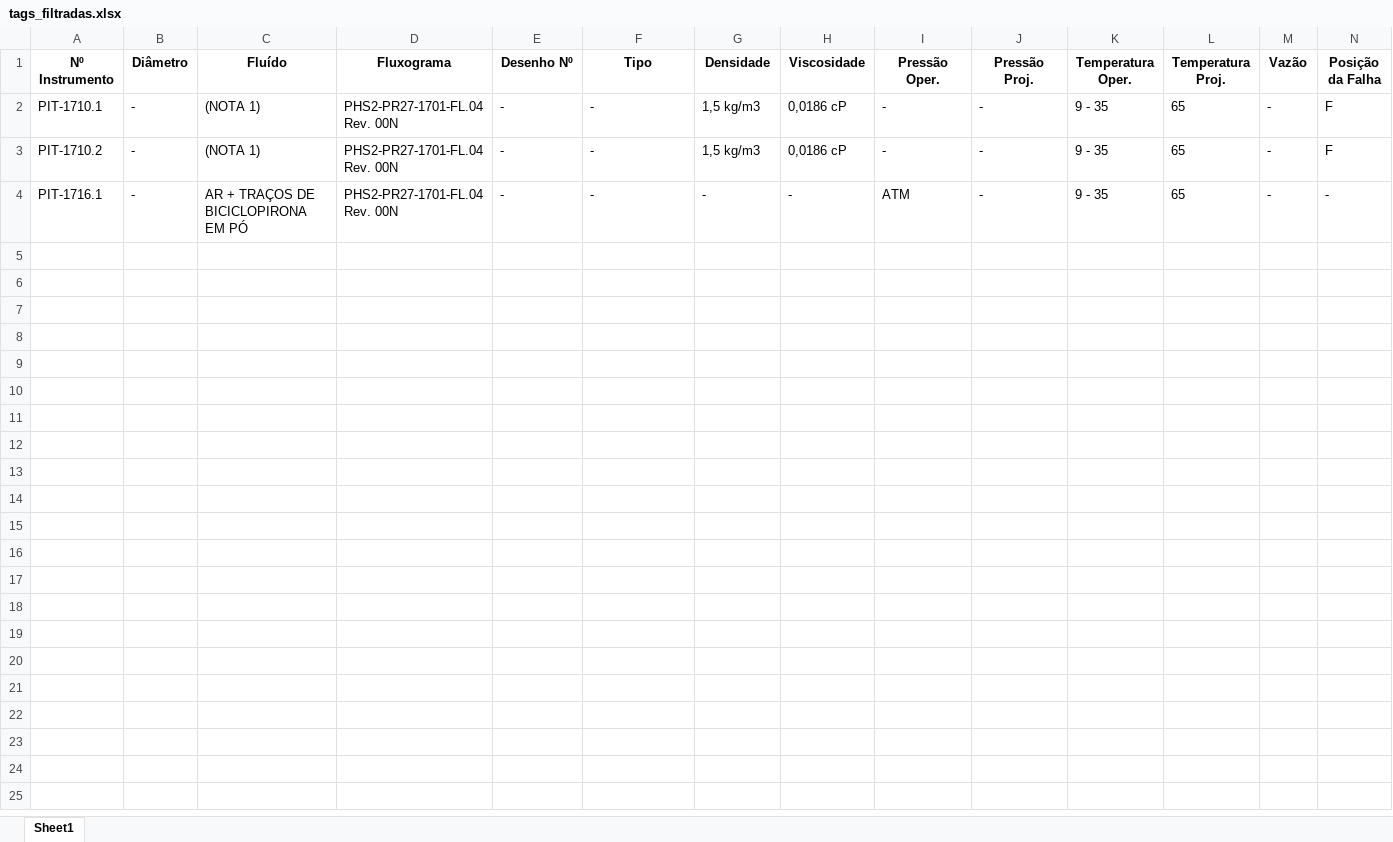
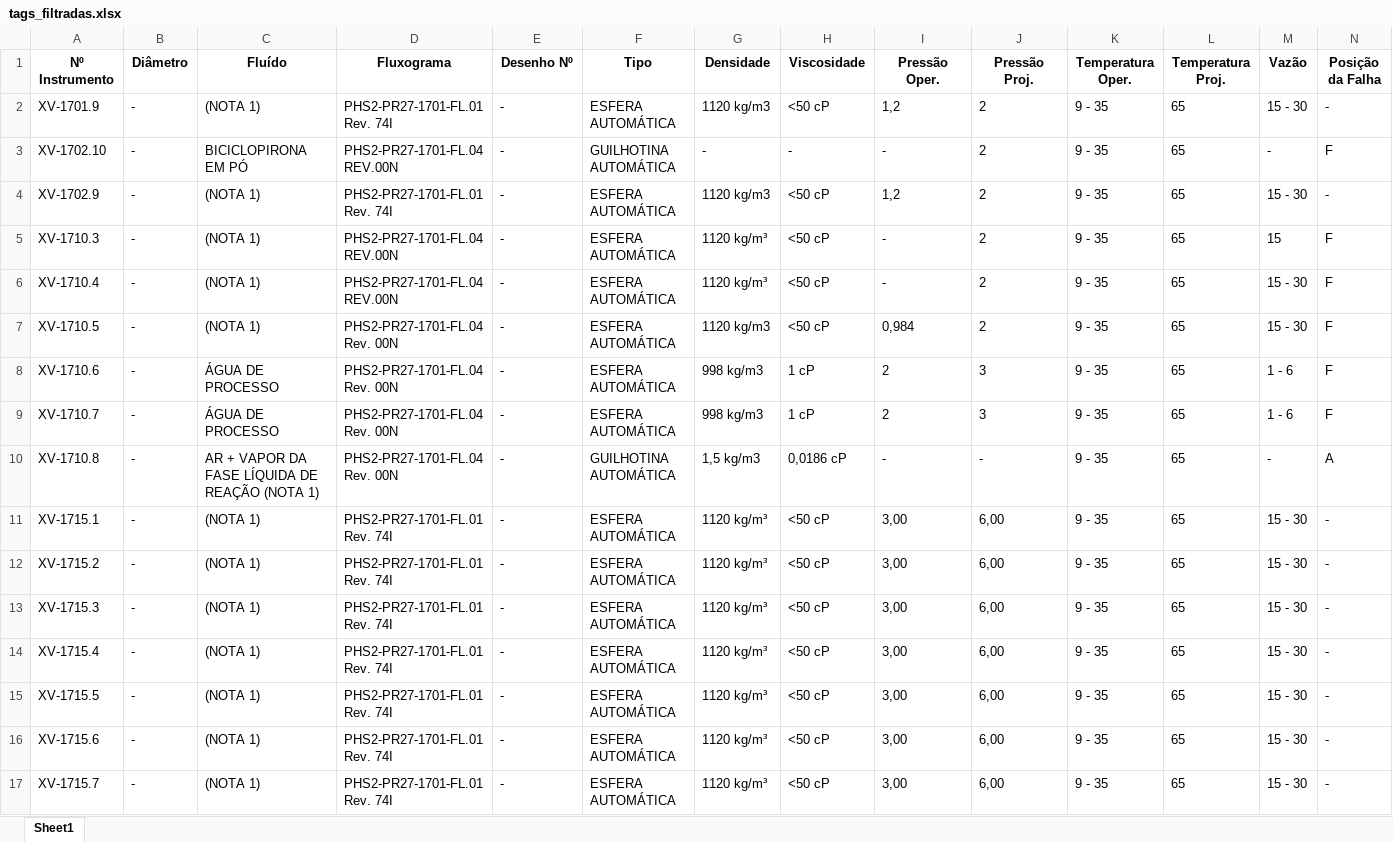
Before and after one commit to HugoLima-590/folhadedados, an Excel workbook: server/excel/tags_filtradas.xlsx, sheet Sheet1, drawn as a sheet; only a part is shown; values as stored, in another font and other column widths than the file's, no borders; removed rows and columns are numbered as before the commit, all else as after; rows hold the shown columns only; the diff names each change by its address in the sheet, - before the commit and + after, or states it on an @@ line.

Commit message:
alteração no nome da função dos processos

```diff
--- a/server/excel/tags_filtradas.xlsx (sheet Sheet1)
+++ b/server/excel/tags_filtradas.xlsx (sheet Sheet1)
+row 2: XV-1701.9 | - | (NOTA 1) | PHS2-PR27-1701-FL.01 Rev. 74I | - | ESFERA AUTOMÁTICA | 1120 kg/m3 | <50 cP | 1,2 | 2 | 9 - 35 | 65 | 15 - 30 | -
+row 3: XV-1702.10 | - | BICICLOPIRONA EM PÓ | PHS2-PR27-1701-FL.04 REV.00N | - | GUILHOTINA AUTOMÁTICA | - | - | - | 2 | 9 - 35 | 65 | - | F
+row 4: XV-1702.9 | - | (NOTA 1) | PHS2-PR27-1701-FL.01 Rev. 74I | - | ESFERA AUTOMÁTICA | 1120 kg/m3 | <50 cP | 1,2 | 2 | 9 - 35 | 65 | 15 - 30 | -
-A5 (Nº Instrumento): PIT-1710.1
+A5 (Nº Instrumento): XV-1710.3
-D5 (Fluxograma): PHS2-PR27-1701-FL.04 Rev. 00N
+D5 (Fluxograma): PHS2-PR27-1701-FL.04 REV.00N
-F5 (Tipo): -
+F5 (Tipo): ESFERA AUTOMÁTICA
-G5 (Densidade): 1,5 kg/m3
+G5 (Densidade): 1120 kg/m³
-H5 (Viscosidade): 0,0186 cP
+H5 (Viscosidade): <50 cP
-J5 (Pressão Proj.): -
+J5 (Pressão Proj.): 2
-M5 (Vazão): -
+M5 (Vazão): 15
+row 6: XV-1710.4 | - | (NOTA 1) | PHS2-PR27-1701-FL.04 REV.00N | - | ESFERA AUTOMÁTICA | 1120 kg/m³ | <50 cP | - | 2 | 9 - 35 | 65 | 15 - 30 | F
+row 7: XV-1710.5 | - | (NOTA 1) | PHS2-PR27-1701-FL.04 Rev. 00N | - | ESFERA AUTOMÁTICA | 1120 kg/m3 | <50 cP | 0,984 | 2 | 9 - 35 | 65 | 15 - 30 | F
+row 8: XV-1710.6 | - | ÁGUA DE PROCESSO | PHS2-PR27-1701-FL.04 Rev. 00N | - | ESFERA AUTOMÁTICA | 998 kg/m3 | 1 cP | 2 | 3 | 9 - 35 | 65 | 1 - 6 | F
+row 9: XV-1710.7 | - | ÁGUA DE PROCESSO | PHS2-PR27-1701-FL.04 Rev. 00N | - | ESFERA AUTOMÁTICA | 998 kg/m3 | 1 cP | 2 | 3 | 9 - 35 | 65 | 1 - 6 | F
-A10 (Nº Instrumento): PIT-1710.2
+A10 (Nº Instrumento): XV-1710.8
-C10 (Fluído): (NOTA 1)
+C10 (Fluído): AR + VAPOR DA FASE LÍQUIDA DE REAÇÃO (NOTA 1)
-F10 (Tipo): -
+F10 (Tipo): GUILHOTINA AUTOMÁTICA
-N10 (Posição da Falha): F
+N10 (Posição da Falha): A
-row 4: PIT-1716.1 | - | AR + TRAÇOS DE BICICLOPIRONA EM PÓ | PHS2-PR27-1701-FL.04 Rev. 00N | - | - | - | - | ATM | - | 9 - 35 | 65 | - | -
+row 11: XV-1715.1 | - | (NOTA 1) | PHS2-PR27-1701-FL.01 Rev. 74I | - | ESFERA AUTOMÁTICA | 1120 kg/m³ | <50 cP | 3,00 | 6,00 | 9 - 35 | 65 | 15 - 30 | -
+row 12: XV-1715.2 | - | (NOTA 1) | PHS2-PR27-1701-FL.01 Rev. 74I | - | ESFERA AUTOMÁTICA | 1120 kg/m³ | <50 cP | 3,00 | 6,00 | 9 - 35 | 65 | 15 - 30 | -
+row 13: XV-1715.3 | - | (NOTA 1) | PHS2-PR27-1701-FL.01 Rev. 74I | - | ESFERA AUTOMÁTICA | 1120 kg/m³ | <50 cP | 3,00 | 6,00 | 9 - 35 | 65 | 15 - 30 | -
+row 14: XV-1715.4 | - | (NOTA 1) | PHS2-PR27-1701-FL.01 Rev. 74I | - | ESFERA AUTOMÁTICA | 1120 kg/m³ | <50 cP | 3,00 | 6,00 | 9 - 35 | 65 | 15 - 30 | -
+row 15: XV-1715.5 | - | (NOTA 1) | PHS2-PR27-1701-FL.01 Rev. 74I | - | ESFERA AUTOMÁTICA | 1120 kg/m³ | <50 cP | 3,00 | 6,00 | 9 - 35 | 65 | 15 - 30 | -
+row 16: XV-1715.6 | - | (NOTA 1) | PHS2-PR27-1701-FL.01 Rev. 74I | - | ESFERA AUTOMÁTICA | 1120 kg/m³ | <50 cP | 3,00 | 6,00 | 9 - 35 | 65 | 15 - 30 | -
+row 17: XV-1715.7 | - | (NOTA 1) | PHS2-PR27-1701-FL.01 Rev. 74I | - | ESFERA AUTOMÁTICA | 1120 kg/m³ | <50 cP | 3,00 | 6,00 | 9 - 35 | 65 | 15 - 30 | -
```
Also changed, not shown: 12 other files.
